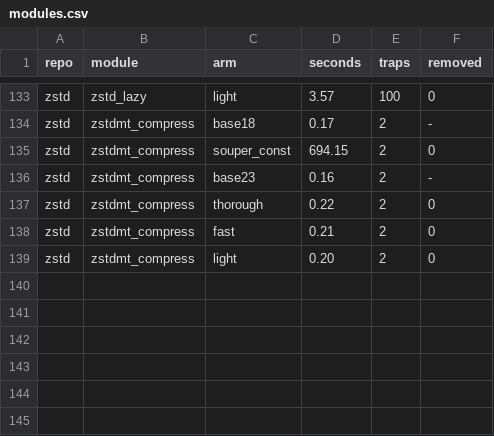
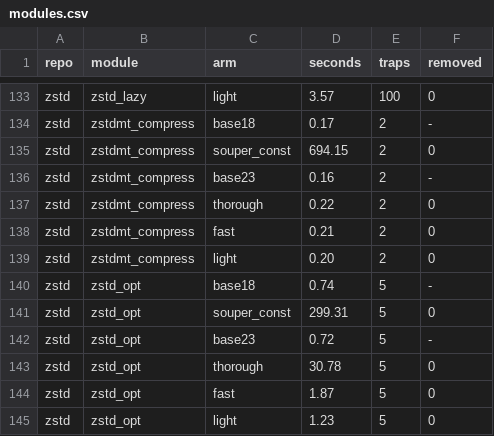
Before and after one commit to AmiraliE1380/ODeSSy, a CSV file: results/static/souper_static/modules.csv, drawn as a sheet; only a part is shown, gaps mark what is left out.

Commit message:
souper static: zstd/zstd_opt

```diff
--- a/results/static/souper_static/modules.csv
+++ b/results/static/souper_static/modules.csv
@@ -139 +139,7 @@ zstd,zstdmt_compress,fast,0.21,2,0
 zstd,zstdmt_compress,light,0.20,2,0
+zstd,zstd_opt,base18,0.74,5,-
+zstd,zstd_opt,souper_const,299.31,5,0
+zstd,zstd_opt,base23,0.72,5,-
+zstd,zstd_opt,thorough,30.78,5,0
+zstd,zstd_opt,fast,1.87,5,0
+zstd,zstd_opt,light,1.23,5,0
```
